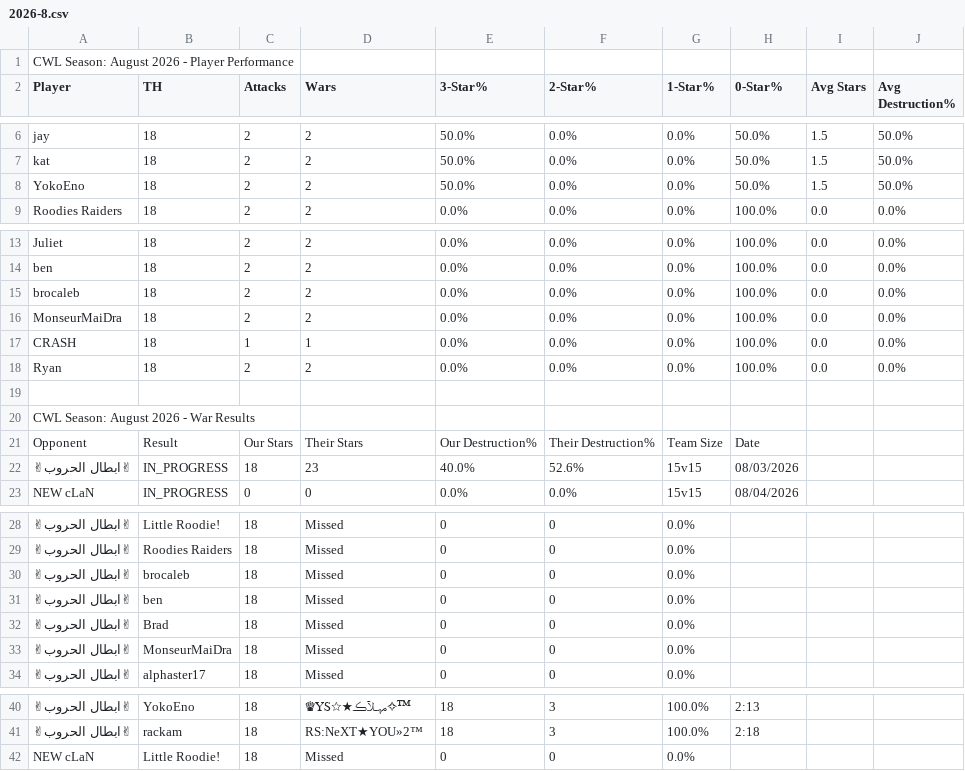
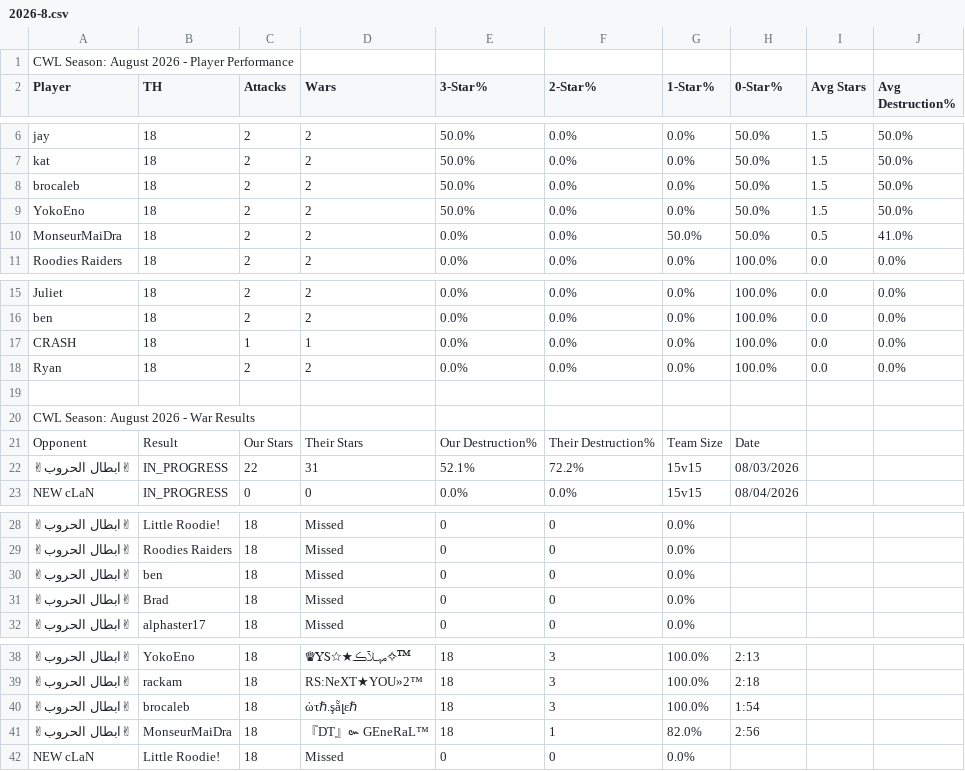
Before and after one commit to Silvester13-SOS/clash-war-analytics, a CSV file: docs/data/cwl-season/2026-8.csv, drawn as a sheet; only a part is shown, gaps mark what is left out; removed rows and columns are numbered as before the commit, all else as after; the diff names each change by its address in the sheet, - before the commit and + after, or states it on an @@ line.

```diff
--- a/docs/data/cwl-season/2026-8.csv
+++ b/docs/data/cwl-season/2026-8.csv
+row 8: brocaleb | 18 | 2 | 2 | 50.0% | 0.0% | 0.0% | 50.0% | 1.5 | 50.0%
+row 10: MonseurMaiDra | 18 | 2 | 2 | 0.0% | 0.0% | 50.0% | 50.0% | 0.5 | 41.0%
-row 15: brocaleb | 18 | 2 | 2 | 0.0% | 0.0% | 0.0% | 100.0% | 0.0 | 0.0%
-row 16: MonseurMaiDra | 18 | 2 | 2 | 0.0% | 0.0% | 0.0% | 100.0% | 0.0 | 0.0%
-C22 (Attacks): 18
+C22 (Attacks): 22
-D22 (Wars): 23
+D22 (Wars): 31
-E22 (3-Star%): 40.0%
+E22 (3-Star%): 52.1%
-F22 (2-Star%): 52.6%
+F22 (2-Star%): 72.2%
-row 30: ✌ابطال الحروب✌ | brocaleb | 18 | Missed | 0 | 0 | 0.0%
-row 33: ✌ابطال الحروب✌ | MonseurMaiDra | 18 | Missed | 0 | 0 | 0.0%
+row 40: ✌ابطال الحروب✌ | brocaleb | 18 | ὠτℏ.şẵլεℏ | 18 | 3 | 100.0% | 1:54
+row 41: ✌ابطال الحروب✌ | MonseurMaiDra | 18 | 『DT』๛ GEneRaL™ | 18 | 1 | 82.0% | 2:56
```
Also changed, not shown: 16 other files.
